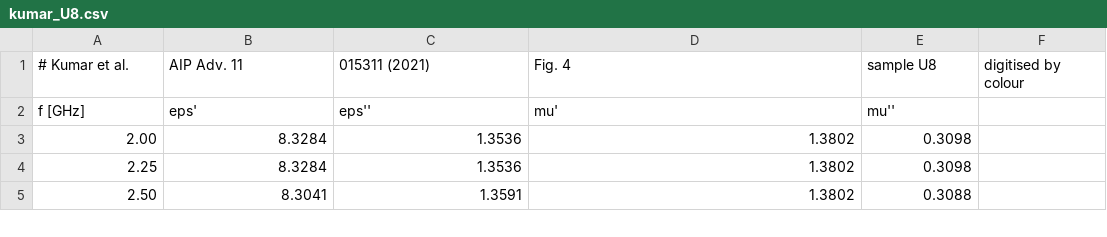
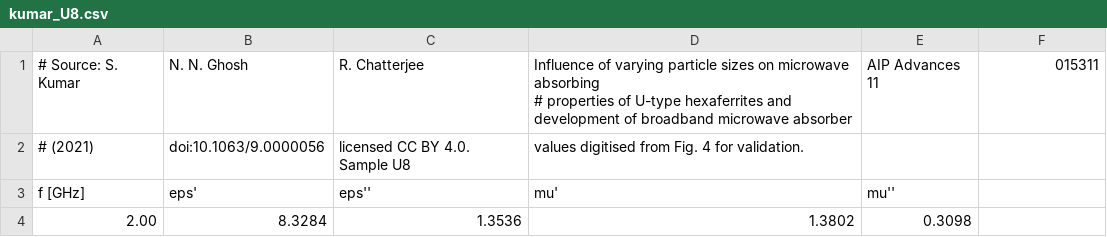
Before and after one commit to SomersetMaugham/coating, a CSV file: examples/validation/data/kumar2021/kumar_U8.csv, drawn as a sheet; only a part is shown; the shorter side is filled out with more unchanged rows; removed rows and columns are numbered as before the commit, all else as after; ↵ is a line break in a cell; the diff names each change by its address in the sheet, - before the commit and + after, or states it on an @@ line.

```diff
--- a/examples/validation/data/kumar2021/kumar_U8.csv
+++ b/examples/validation/data/kumar2021/kumar_U8.csv
-row 1: # Kumar et al. | AIP Adv. 11 | 015311 (2021) | Fig. 4 | sample U8 | digitised by colour
+row 1: # Source: S. Kumar | N. N. Ghosh | R. Chatterjee | Influence of varying particle sizes on microwave absorbing ↵ # properties of U-type hexaferrites and development of broadband microwave absorber | AIP Advances 11 | 015311
+row 2: # (2021) | doi:10.1063/9.0000056 | licensed CC BY 4.0. Sample U8 | values digitised from Fig. 4 for validation.
```
Also changed, not shown: examples/validation/data/duan2010/duan_fig3_fig4_digitised.csv, examples/validation/data/kumar2021/kumar_U10.csv, 6 other files.
